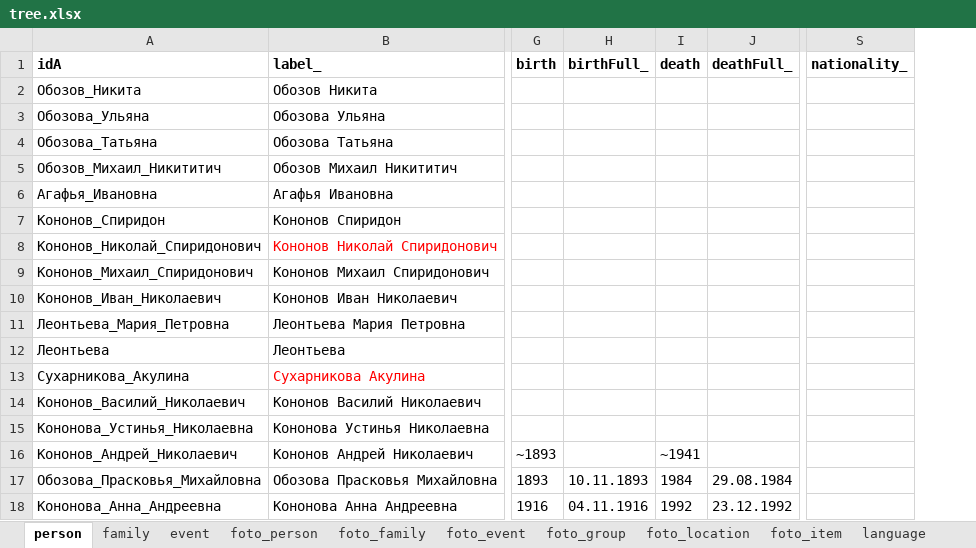
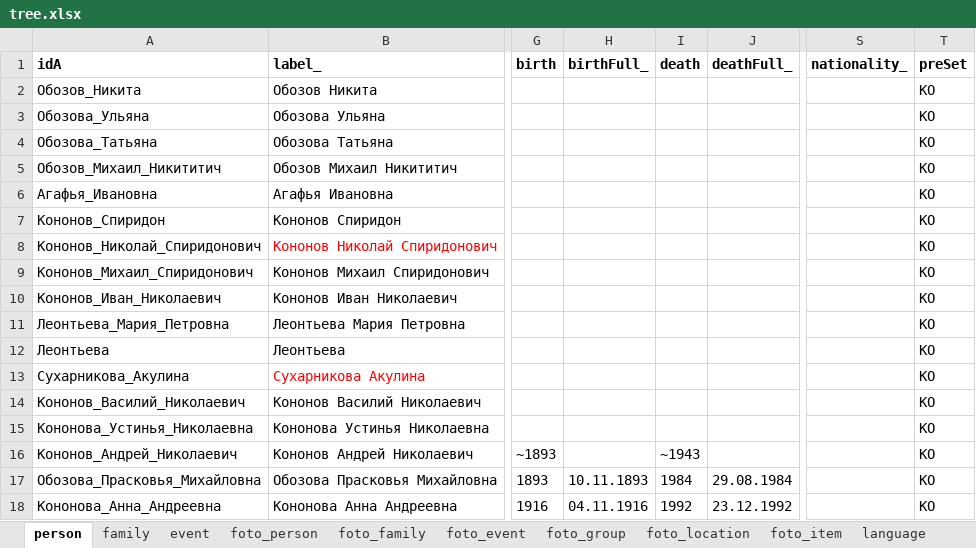
Before and after one commit to bpmbpm/family-tree, an Excel workbook: ver7/tree.xlsx, sheet person, drawn as a sheet; only a part is shown, gaps mark what is left out; values as stored, in another font and other column widths than the file's, no borders; the diff names each change by its address in the sheet, - before the commit and + after, or states it on an @@ line.

```diff
--- a/ver7/tree.xlsx (sheet person)
+++ b/ver7/tree.xlsx (sheet person)
+column T (preSet), rows 2-18: all КО
-I16 (death): ~1941
+I16 (death): ~1943
```
Also changed, not shown: sheet version, other sheet tabs.
